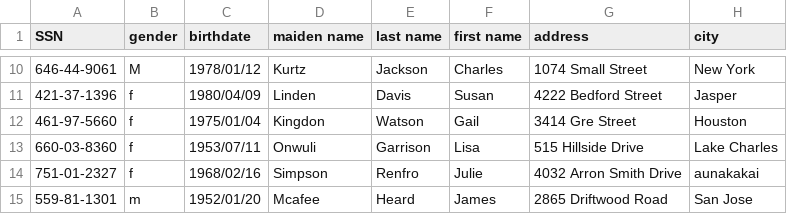
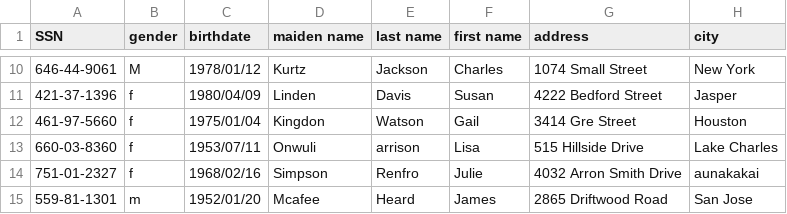
Before and after one commit to michaelenglert/dlp_test, a CSV file: sample-data.csv, drawn as a sheet; only a part is shown, gaps mark what is left out; the diff names each change by its address in the sheet, - before the commit and + after, or states it on an @@ line.

```diff
--- a/sample-data.csv
+++ b/sample-data.csv
-E13 (last name): Garrison
+E13 (last name): arrison
```
